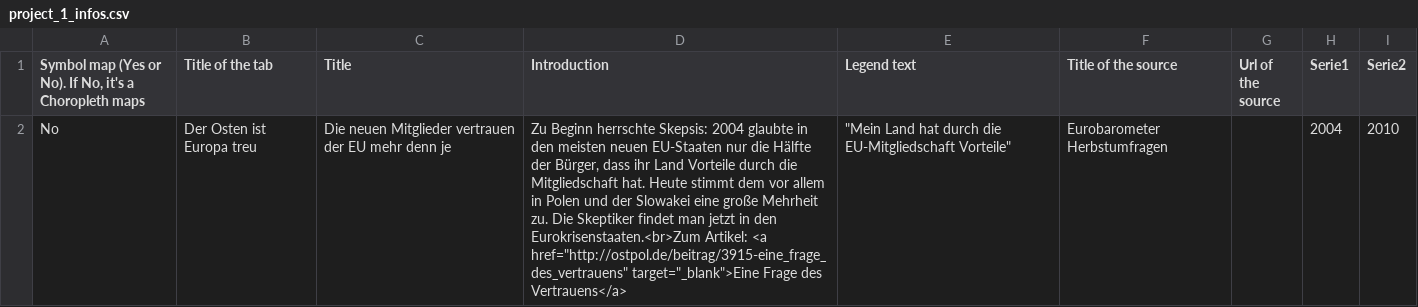
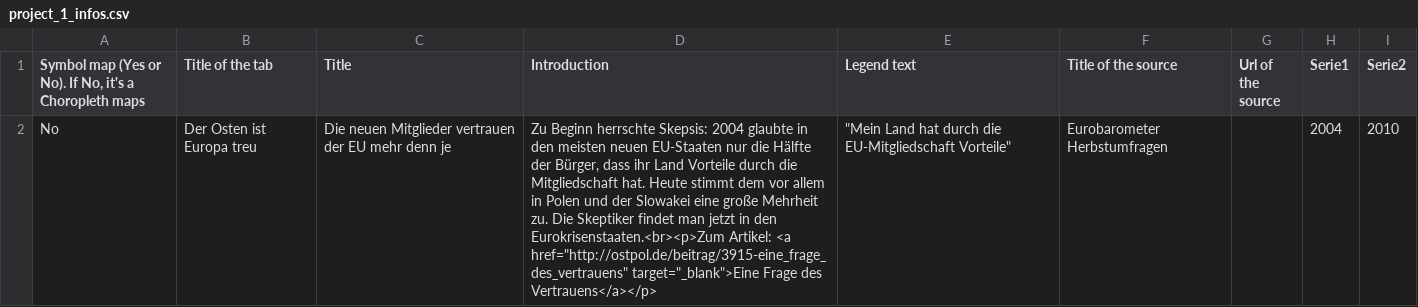
Before and after one commit to jplusplus/nost-10years, a CSV file: static/projects/project_1_infos.csv, drawn as a sheet.

Commit message:
data updated

```diff
--- a/static/projects/project_1_infos.csv
+++ b/static/projects/project_1_infos.csv
@@ -1,5 +1,5 @@
 "Symbol map (Yes or No). If No, it's a Choropleth maps",Title of the tab,Title,Introduction,Legend text,Title of the source,Url of the source,Serie1,Serie2
-No,"Der Osten ist Europa treu
-","Die neuen Mitglieder vertrauen der EU mehr denn je
-","Zu Beginn herrschte Skepsis: 2004 glaubte in den meisten neuen EU-Staaten nur die Hälfte der Bürger, dass ihr Land Vorteile durch die Mitgliedschaft hat. Heute stimmt dem vor allem in Polen und der Slowakei eine große Mehrheit zu. Die Skeptiker findet man jetzt in den Eurokrisenstaaten.<br>Zum Artikel: <a href=""http://ostpol.de/beitrag/3915-eine_frage_des_vertrauens"" target=""_blank"">Eine Frage des Vertrauens</a>
-","""Mein Land hat durch die EU-Mitgliedschaft Vorteile""",Eurobarometer Herbstumfragen,,2004,2010
+No,"Der Osten ist Europa treu
+","Die neuen Mitglieder vertrauen der EU mehr denn je
+","Zu Beginn herrschte Skepsis: 2004 glaubte in den meisten neuen EU-Staaten nur die Hälfte der Bürger, dass ihr Land Vorteile durch die Mitgliedschaft hat. Heute stimmt dem vor allem in Polen und der Slowakei eine große Mehrheit zu. Die Skeptiker findet man jetzt in den Eurokrisenstaaten.<br><p>Zum Artikel: <a href=""http://ostpol.de/beitrag/3915-eine_frage_des_vertrauens"" target=""_blank"">Eine Frage des Vertrauens</a></p>
+","""Mein Land hat durch die EU-Mitgliedschaft Vorteile""",Eurobarometer Herbstumfragen,,2004,2010
```
Also changed, not shown: static/projects/project_2_infos.csv, static/projects/project_3_infos.csv, 2 other files.
